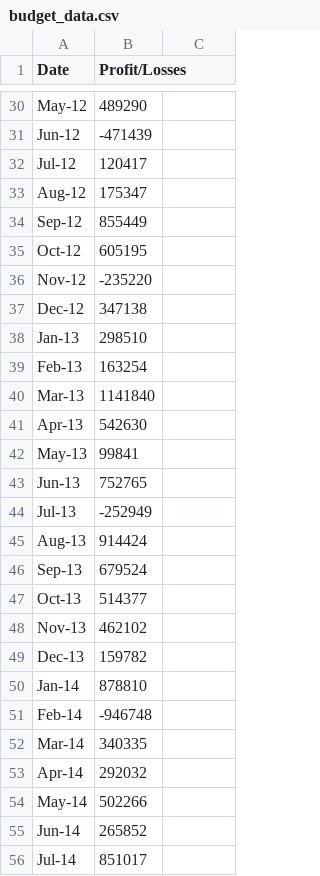
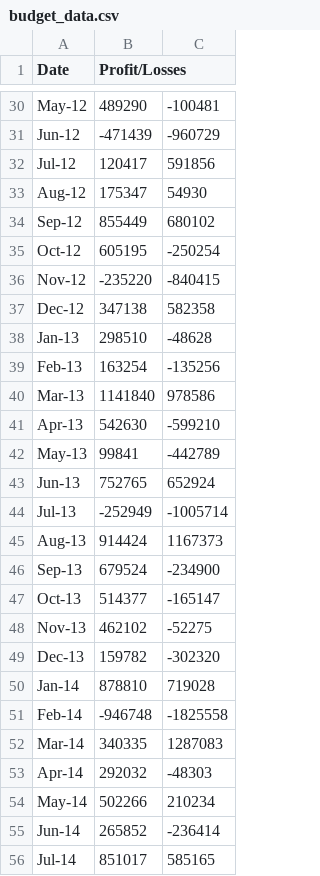
Before and after one commit to Laos27/python-challenge, a CSV file: PyBank/Resources/budget_data.csv, drawn as a sheet; only a part is shown, gaps mark what is left out; the diff covers the shown part only; the diff names each change by its address in the sheet, - before the commit and + after, or states it on an @@ line.

```diff
--- a/PyBank/Resources/budget_data.csv
+++ b/PyBank/Resources/budget_data.csv
-C30: (empty)
+C30: -100481
-C31: (empty)
+C31: -960729
-C32: (empty)
+C32: 591856
-C33: (empty)
+C33: 54930
-C34: (empty)
+C34: 680102
-C35: (empty)
+C35: -250254
-C36: (empty)
+C36: -840415
-C37: (empty)
+C37: 582358
-C38: (empty)
+C38: -48628
-C39: (empty)
+C39: -135256
-C40: (empty)
+C40: 978586
-C41: (empty)
+C41: -599210
-C42: (empty)
+C42: -442789
-C43: (empty)
+C43: 652924
-C44: (empty)
+C44: -1005714
-C45: (empty)
+C45: 1167373
-C46: (empty)
+C46: -234900
-C47: (empty)
+C47: -165147
-C48: (empty)
+C48: -52275
-C49: (empty)
+C49: -302320
-C50: (empty)
+C50: 719028
-C51: (empty)
+C51: -1825558
-C52: (empty)
+C52: 1287083
-C53: (empty)
+C53: -48303
-C54: (empty)
+C54: 210234
-C55: (empty)
+C55: -236414
-C56: (empty)
+C56: 585165
```
Also changed, not shown: 58 edited cells elsewhere in this file, 2 other files.
